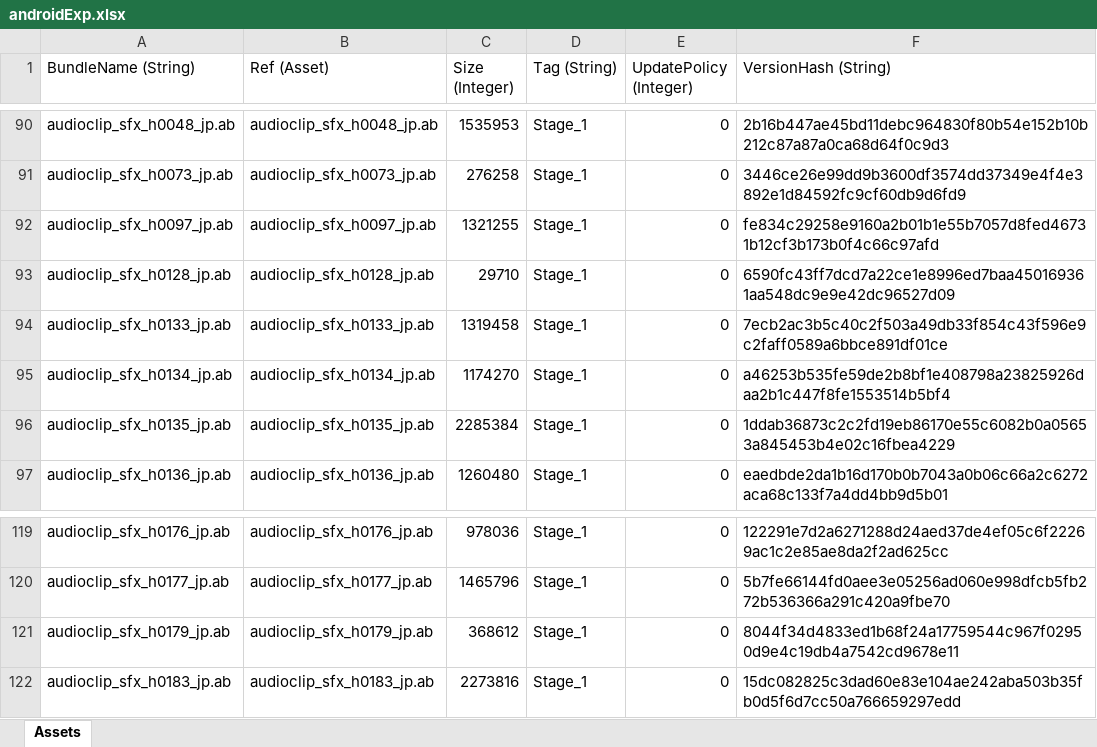
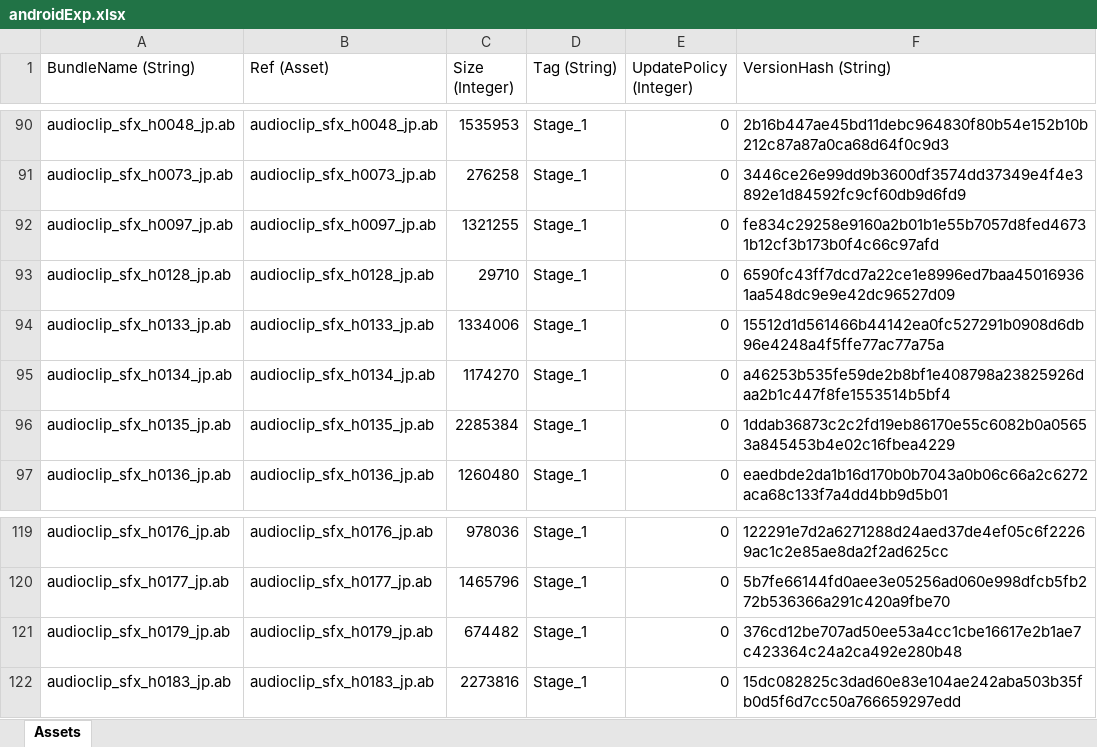
Before and after one commit to stu43005/sdorica-wiki-bot, an Excel workbook: client_gamedata/androidExp.xlsx, sheet Assets, drawn as a sheet; only a part is shown, gaps mark what is left out; values as stored, in another font and other column widths than the file's, no borders; the diff names each change by its address in the sheet, - before the commit and + after, or states it on an @@ line.

```diff
--- a/client_gamedata/androidExp.xlsx (sheet Assets)
+++ b/client_gamedata/androidExp.xlsx (sheet Assets)
-C94 (Size (Integer)): 1319458
+C94 (Size (Integer)): 1334006
-F94 (VersionHash (String)): 7ecb2ac3b5c40c2f503a49db33f854c43f596e9c2faff0589a6bbce891df01ce
+F94 (VersionHash (String)): 15512d1d561466b44142ea0fc527291b0908d6db96e4248a4f5ffe77ac77a75a
-C121 (Size (Integer)): 368612
+C121 (Size (Integer)): 674482
-F121 (VersionHash (String)): 8044f34d4833ed1b68f24a17759544c967f02950d9e4c19db4a7542cd9678e11
+F121 (VersionHash (String)): 376cd12be707ad50ee53a4cc1cbe16617e2b1ae7c423364c24a2ca492e280b48
```
Also changed, not shown: client_gamedata/settings.xlsx, 10 other files.
